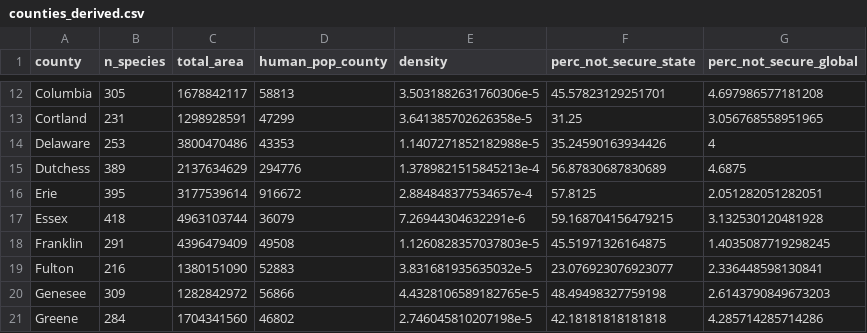
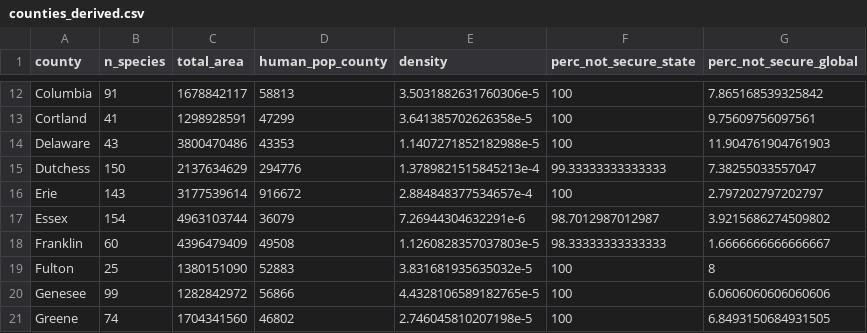
Before and after one commit to cabolz/STAT479-Project, a CSV file: data/counties_derived.csv, drawn as a sheet; only a part is shown, gaps mark what is left out; the diff covers the shown part only; the diff names each change by its address in the sheet, - before the commit and + after, or states it on an @@ line.

```diff
--- a/data/counties_derived.csv
+++ b/data/counties_derived.csv
-B12 (n_species): 305
+B12 (n_species): 91
-F12 (perc_not_secure_state): 45.57823129251701
+F12 (perc_not_secure_state): 100
-G12 (perc_not_secure_global): 4.697986577181208
+G12 (perc_not_secure_global): 7.865168539325842
-B13 (n_species): 231
+B13 (n_species): 41
-F13 (perc_not_secure_state): 31.25
+F13 (perc_not_secure_state): 100
-G13 (perc_not_secure_global): 3.056768558951965
+G13 (perc_not_secure_global): 9.75609756097561
-B14 (n_species): 253
+B14 (n_species): 43
-F14 (perc_not_secure_state): 35.24590163934426
+F14 (perc_not_secure_state): 100
-G14 (perc_not_secure_global): 4
+G14 (perc_not_secure_global): 11.904761904761903
-B15 (n_species): 389
+B15 (n_species): 150
-F15 (perc_not_secure_state): 56.87830687830689
+F15 (perc_not_secure_state): 99.33333333333333
-G15 (perc_not_secure_global): 4.6875
+G15 (perc_not_secure_global): 7.38255033557047
-B16 (n_species): 395
+B16 (n_species): 143
-F16 (perc_not_secure_state): 57.8125
+F16 (perc_not_secure_state): 100
-G16 (perc_not_secure_global): 2.051282051282051
+G16 (perc_not_secure_global): 2.797202797202797
-B17 (n_species): 418
+B17 (n_species): 154
-F17 (perc_not_secure_state): 59.168704156479215
+F17 (perc_not_secure_state): 98.7012987012987
-G17 (perc_not_secure_global): 3.132530120481928
+G17 (perc_not_secure_global): 3.9215686274509802
-B18 (n_species): 291
+B18 (n_species): 60
-F18 (perc_not_secure_state): 45.51971326164875
+F18 (perc_not_secure_state): 98.33333333333333
-G18 (perc_not_secure_global): 1.4035087719298245
+G18 (perc_not_secure_global): 1.6666666666666667
-B19 (n_species): 216
+B19 (n_species): 25
-F19 (perc_not_secure_state): 23.076923076923077
+F19 (perc_not_secure_state): 100
-G19 (perc_not_secure_global): 2.336448598130841
+G19 (perc_not_secure_global): 8
-B20 (n_species): 309
+B20 (n_species): 99
-F20 (perc_not_secure_state): 48.49498327759198
+F20 (perc_not_secure_state): 100
-G20 (perc_not_secure_global): 2.6143790849673203
+G20 (perc_not_secure_global): 6.0606060606060606
-B21 (n_species): 284
+B21 (n_species): 74
-F21 (perc_not_secure_state): 42.18181818181818
+F21 (perc_not_secure_state): 100
-G21 (perc_not_secure_global): 4.285714285714286
+G21 (perc_not_secure_global): 6.8493150684931505
```
Also changed, not shown: 156 edited cells elsewhere in this file, 5 other files.
